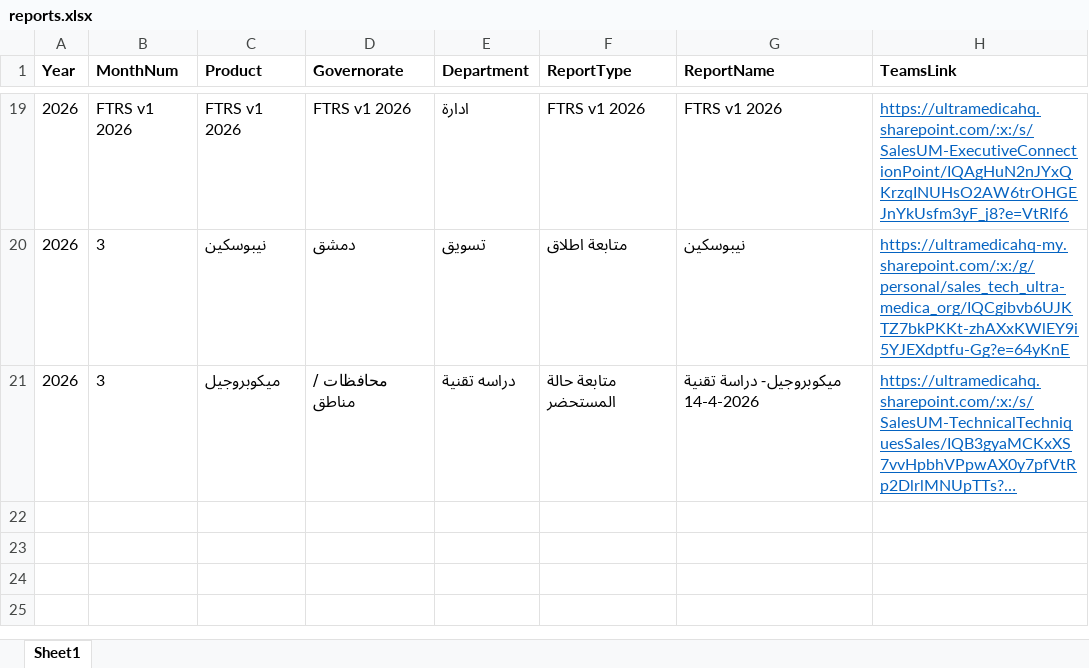
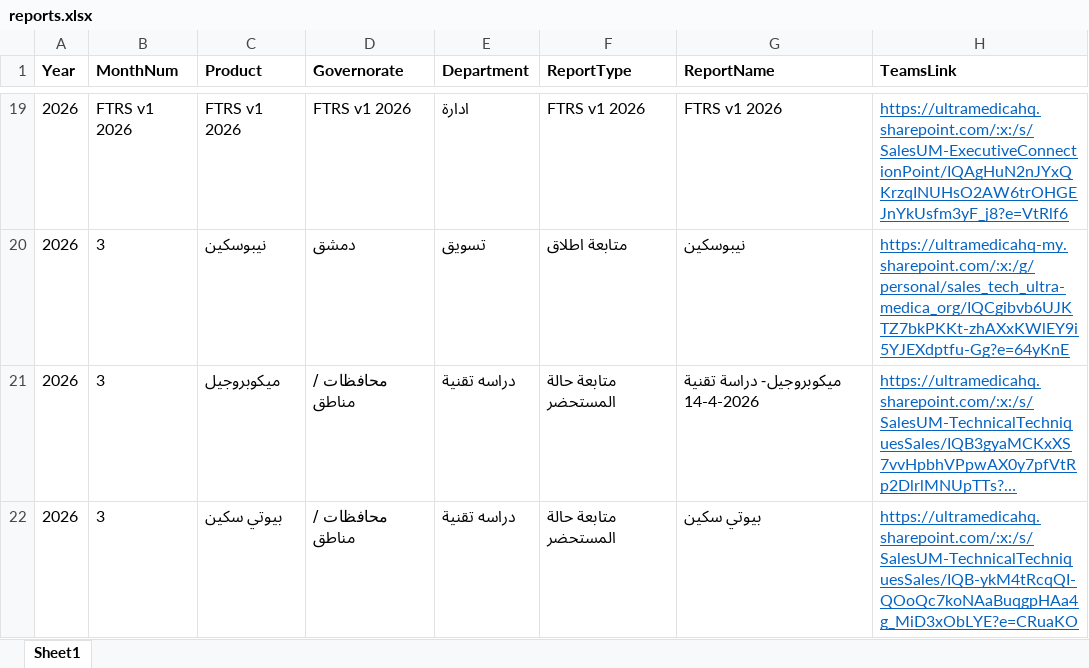
Before and after one commit to ana52krea-bot/sales.tech.id, an Excel workbook: reports.xlsx, sheet Sheet1, drawn as a sheet; only a part is shown, gaps mark what is left out; long unchanged cells end in …; values as stored, in another font and other column widths than the file's, no borders; the diff names each change by its address in the sheet, - before the commit and + after, or states it on an @@ line.

Commit message:
Add files via upload

```diff
--- a/reports.xlsx (sheet Sheet1)
+++ b/reports.xlsx (sheet Sheet1)
+row 22: 2026 | 3 | بيوتي سكين | محافظات / مناطق | دراسه تقنية | متابعة حالة المستحضر | بيوتي سكين | https://ultramedicahq.sharepoint.com/:x:/s/SalesUM-TechnicalTechniquesSales/IQB-ykM4tRcqQI-QOoQc7koNAaBuqgpHAa4g_MiD3xObLYE?e=CRuaKO
```
